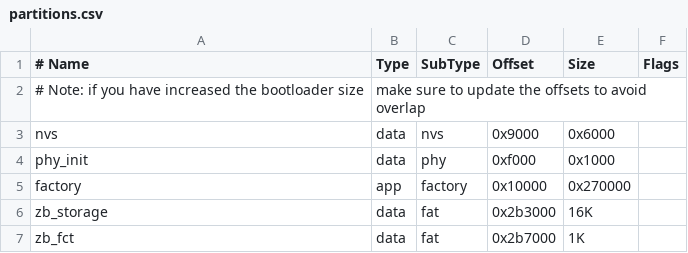
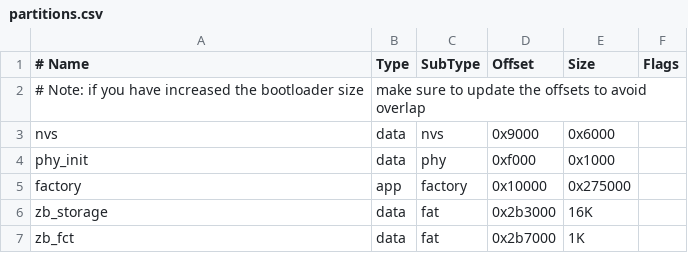
Before and after one commit to ElectronicCats/Minino, a CSV file: examples/ESP-IDF/minino/partitions.csv, drawn as a sheet.

```diff
--- a/examples/ESP-IDF/minino/partitions.csv
+++ b/examples/ESP-IDF/minino/partitions.csv
@@ -4,3 +4,3 @@ nvs,        data, nvs,     0x9000,   0x6000,
 phy_init,   data, phy,     0xf000,   0x1000,
-factory,    app,  factory, 0x10000,  0x270000,
+factory,    app,  factory, 0x10000,  0x275000,
 zb_storage, data, fat,     0x2b3000, 16K,
```
Also changed, not shown: 17 other files.
